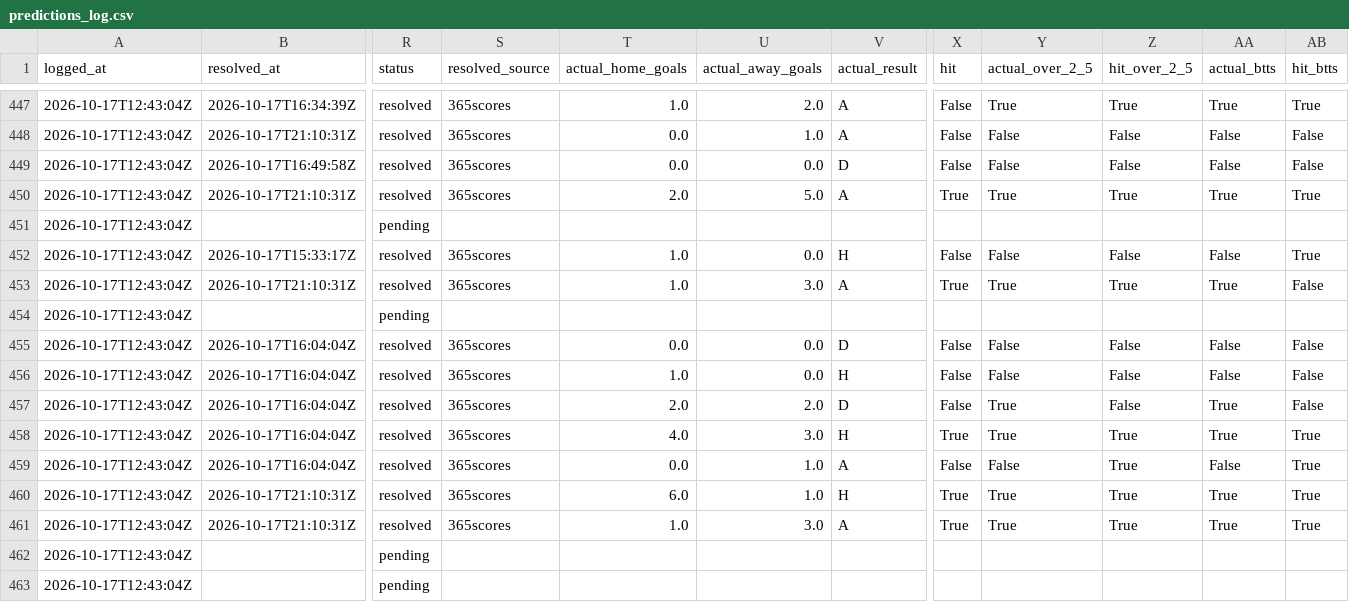
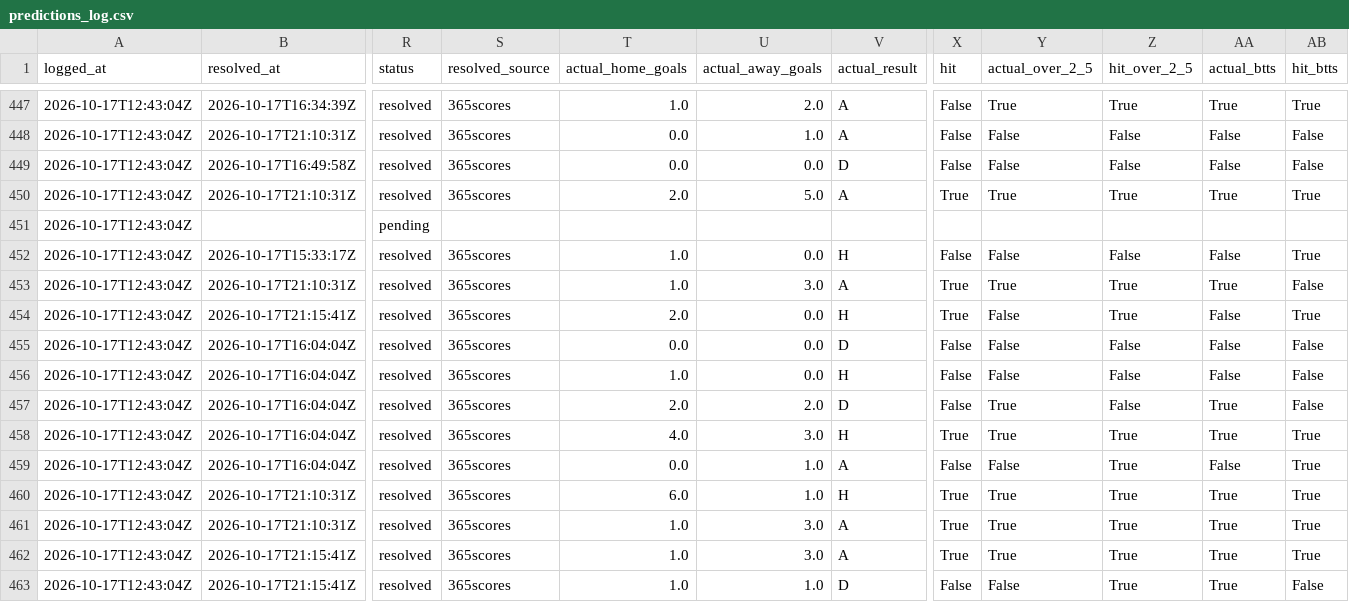
Before and after one commit to ecastc2607-cmd/football_prediction, a CSV file: data/tracking/predictions_log.csv, drawn as a sheet; only a part is shown, gaps mark what is left out; the diff covers the shown part only; the diff names each change by its address in the sheet, - before the commit and + after, or states it on an @@ line.

Commit message:
Datos: cuotas y fotos en vivo 2026-10-17

```diff
--- a/data/tracking/predictions_log.csv
+++ b/data/tracking/predictions_log.csv
-B454 (resolved_at): (empty)
+B454 (resolved_at): 2026-10-17T21:15:41Z
-R454 (status): pending
+R454 (status): resolved
-S454 (resolved_source): (empty)
+S454 (resolved_source): 365scores
-T454 (actual_home_goals): (empty)
+T454 (actual_home_goals): 2.0
-U454 (actual_away_goals): (empty)
+U454 (actual_away_goals): 0.0
-V454 (actual_result): (empty)
+V454 (actual_result): H
-X454 (hit): (empty)
+X454 (hit): True
-Y454 (actual_over_2_5): (empty)
+Y454 (actual_over_2_5): False
-Z454 (hit_over_2_5): (empty)
+Z454 (hit_over_2_5): True
-AA454 (actual_btts): (empty)
+AA454 (actual_btts): False
-AB454 (hit_btts): (empty)
+AB454 (hit_btts): True
-B462:B463 (resolved_at): (empty)
+B462:B463 (resolved_at): 2026-10-17T21:15:41Z
-R462:R463 (status): pending
+R462:R463 (status): resolved
-S462:S463 (resolved_source): (empty)
+S462:S463 (resolved_source): 365scores
-T462:T463 (actual_home_goals): (empty)
+T462:T463 (actual_home_goals): 1.0
-U462 (actual_away_goals): (empty)
+U462 (actual_away_goals): 3.0
-V462 (actual_result): (empty)
+V462 (actual_result): A
-X462 (hit): (empty)
+X462 (hit): True
-Y462 (actual_over_2_5): (empty)
+Y462 (actual_over_2_5): True
-Z462:Z463 (hit_over_2_5): (empty)
+Z462:Z463 (hit_over_2_5): True
-AA462:AA463 (actual_btts): (empty)
+AA462:AA463 (actual_btts): True
-AB462 (hit_btts): (empty)
+AB462 (hit_btts): True
-U463 (actual_away_goals): (empty)
+U463 (actual_away_goals): 1.0
-V463 (actual_result): (empty)
+V463 (actual_result): D
-X463 (hit): (empty)
+X463 (hit): False
-Y463 (actual_over_2_5): (empty)
+Y463 (actual_over_2_5): False
-AB463 (hit_btts): (empty)
+AB463 (hit_btts): False
```
Also changed, not shown: 18 edited cells elsewhere in this file.
